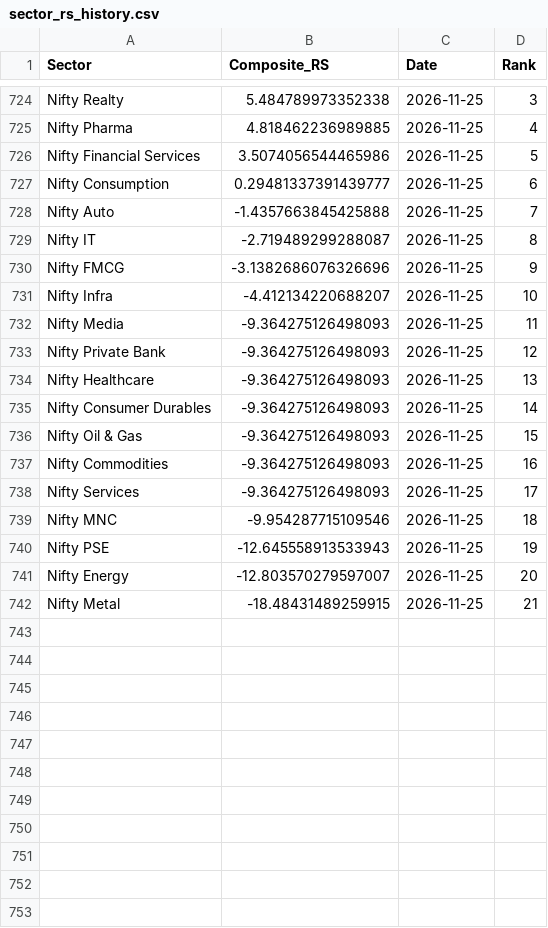
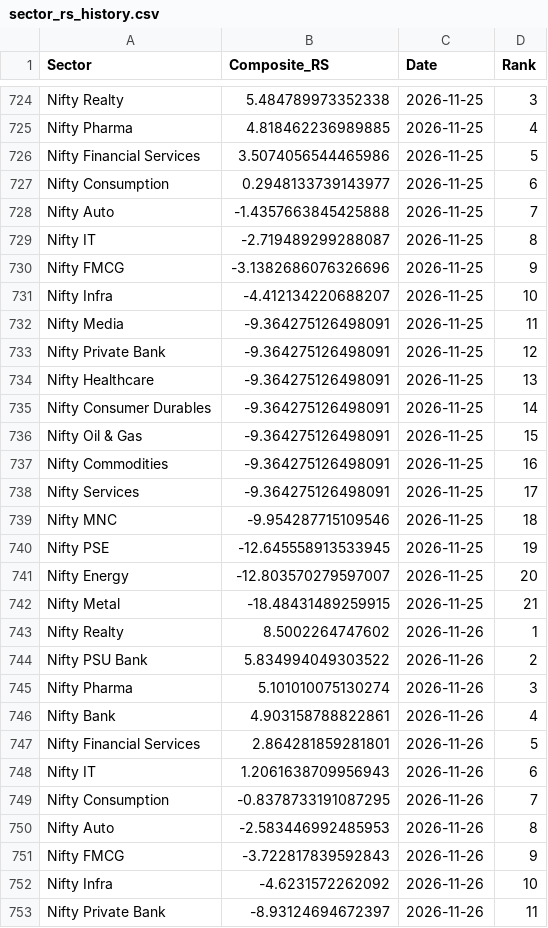
Before and after one commit to dc71994/trading-dashboard, a CSV file: history/sector_rs_history.csv, drawn as a sheet; only a part is shown, gaps mark what is left out; the diff covers the shown part only.

```diff
--- a/history/sector_rs_history.csv
+++ b/history/sector_rs_history.csv
@@ -726,3 +726,3 @@ Nifty Pharma,4.818462236989885,2026-11-25,4
 Nifty Financial Services,3.5074056544465986,2026-11-25,5
-Nifty Consumption,0.29481337391439777,2026-11-25,6
+Nifty Consumption,0.2948133739143977,2026-11-25,6
 Nifty Auto,-1.4357663845425888,2026-11-25,7
@@ -731,12 +731,23 @@ Nifty FMCG,-3.1382686076326696,2026-11-25,9
 Nifty Infra,-4.412134220688207,2026-11-25,10
-Nifty Media,-9.364275126498093,2026-11-25,11
-Nifty Private Bank,-9.364275126498093,2026-11-25,12
-Nifty Healthcare,-9.364275126498093,2026-11-25,13
-Nifty Consumer Durables,-9.364275126498093,2026-11-25,14
-Nifty Oil & Gas,-9.364275126498093,2026-11-25,15
-Nifty Commodities,-9.364275126498093,2026-11-25,16
-Nifty Services,-9.364275126498093,2026-11-25,17
+Nifty Media,-9.364275126498091,2026-11-25,11
+Nifty Private Bank,-9.364275126498091,2026-11-25,12
+Nifty Healthcare,-9.364275126498091,2026-11-25,13
+Nifty Consumer Durables,-9.364275126498091,2026-11-25,14
+Nifty Oil & Gas,-9.364275126498091,2026-11-25,15
+Nifty Commodities,-9.364275126498091,2026-11-25,16
+Nifty Services,-9.364275126498091,2026-11-25,17
 Nifty MNC,-9.954287715109546,2026-11-25,18
-Nifty PSE,-12.645558913533943,2026-11-25,19
+Nifty PSE,-12.645558913533945,2026-11-25,19
 Nifty Energy,-12.803570279597007,2026-11-25,20
 Nifty Metal,-18.48431489259915,2026-11-25,21
+Nifty Realty,8.5002264747602,2026-11-26,1
+Nifty PSU Bank,5.834994049303522,2026-11-26,2
+Nifty Pharma,5.101010075130274,2026-11-26,3
+Nifty Bank,4.903158788822861,2026-11-26,4
+Nifty Financial Services,2.864281859281801,2026-11-26,5
+Nifty IT,1.2061638709956943,2026-11-26,6
+Nifty Consumption,-0.8378733191087295,2026-11-26,7
+Nifty Auto,-2.583446992485953,2026-11-26,8
+Nifty FMCG,-3.722817839592843,2026-11-26,9
+Nifty Infra,-4.6231572262092,2026-11-26,10
+Nifty Private Bank,-8.93124694672397,2026-11-26,11
```
Also changed, not shown: 10 added rows elsewhere in this file, cache/industry_map.csv, history/industry_rs_history.csv, 13 other files.
